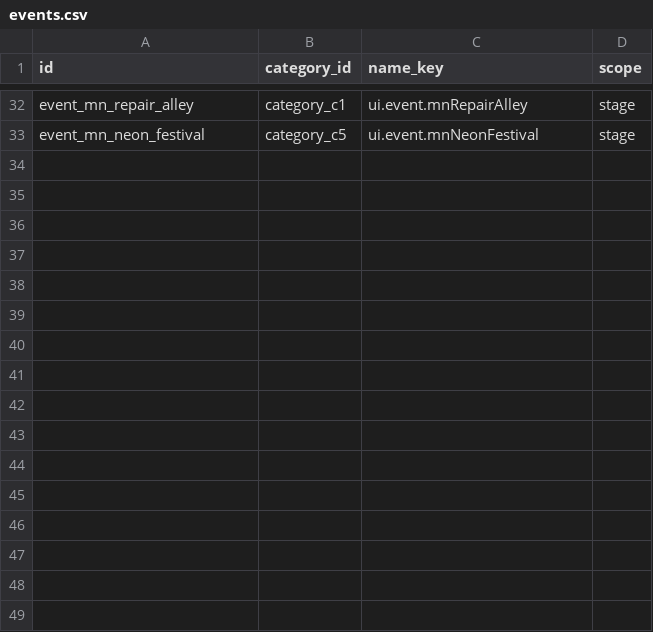
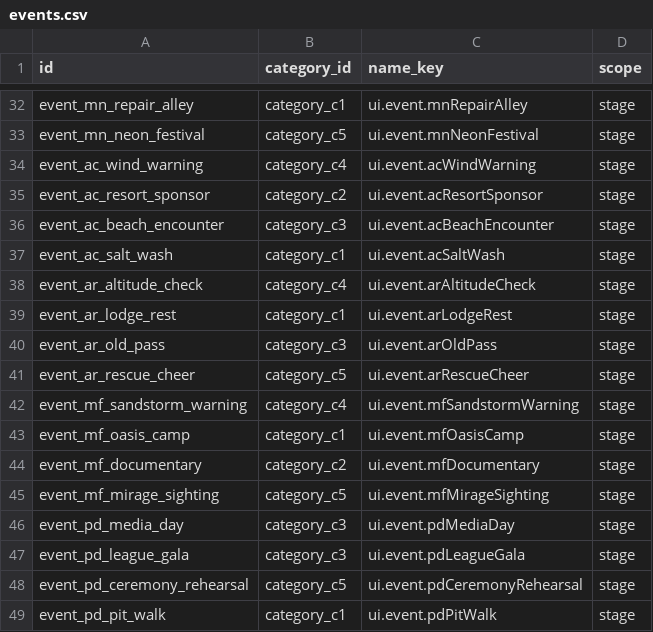
Before and after one commit to wormdriveworks/formula-pulse, a CSV file: godot/data/tables/events.csv, drawn as a sheet; only a part is shown, gaps mark what is left out; the diff names each change by its address in the sheet, - before the commit and + after, or states it on an @@ line.

```diff
--- a/godot/data/tables/events.csv
+++ b/godot/data/tables/events.csv
+row 34: event_ac_wind_warning | category_c4 | ui.event.acWindWarning | stage
+row 35: event_ac_resort_sponsor | category_c2 | ui.event.acResortSponsor | stage
+row 36: event_ac_beach_encounter | category_c3 | ui.event.acBeachEncounter | stage
+row 37: event_ac_salt_wash | category_c1 | ui.event.acSaltWash | stage
+row 38: event_ar_altitude_check | category_c4 | ui.event.arAltitudeCheck | stage
+row 39: event_ar_lodge_rest | category_c1 | ui.event.arLodgeRest | stage
+row 40: event_ar_old_pass | category_c3 | ui.event.arOldPass | stage
+row 41: event_ar_rescue_cheer | category_c5 | ui.event.arRescueCheer | stage
+row 42: event_mf_sandstorm_warning | category_c4 | ui.event.mfSandstormWarning | stage
+row 43: event_mf_oasis_camp | category_c1 | ui.event.mfOasisCamp | stage
+row 44: event_mf_documentary | category_c2 | ui.event.mfDocumentary | stage
+row 45: event_mf_mirage_sighting | category_c5 | ui.event.mfMirageSighting | stage
+row 46: event_pd_media_day | category_c3 | ui.event.pdMediaDay | stage
+row 47: event_pd_league_gala | category_c3 | ui.event.pdLeagueGala | stage
+row 48: event_pd_ceremony_rehearsal | category_c5 | ui.event.pdCeremonyRehearsal | stage
+row 49: event_pd_pit_walk | category_c1 | ui.event.pdPitWalk | stage
```
Also changed, not shown: godot/data/strings/strings.csv, godot/data/tables/ai_rivals.csv, 32 other files.
